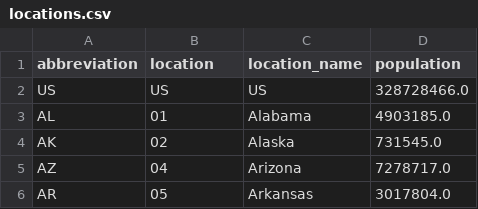
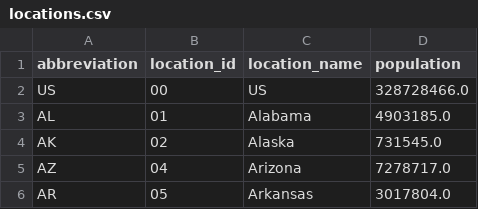
Before and after one commit to RENCI/public-health-app, a CSV file: src/data/metadata/locations.csv, drawn as a sheet; only a part is shown.

```diff
--- a/src/data/metadata/locations.csv
+++ b/src/data/metadata/locations.csv
@@ -1,3 +1,3 @@
-abbreviation,location,location_name,population
-US,US,US,328728466.0
+abbreviation,location_id,location_name,population
+US,00,US,328728466.0
 AL,01,Alabama,4903185.0
```
Also changed, not shown: 26 other files.
